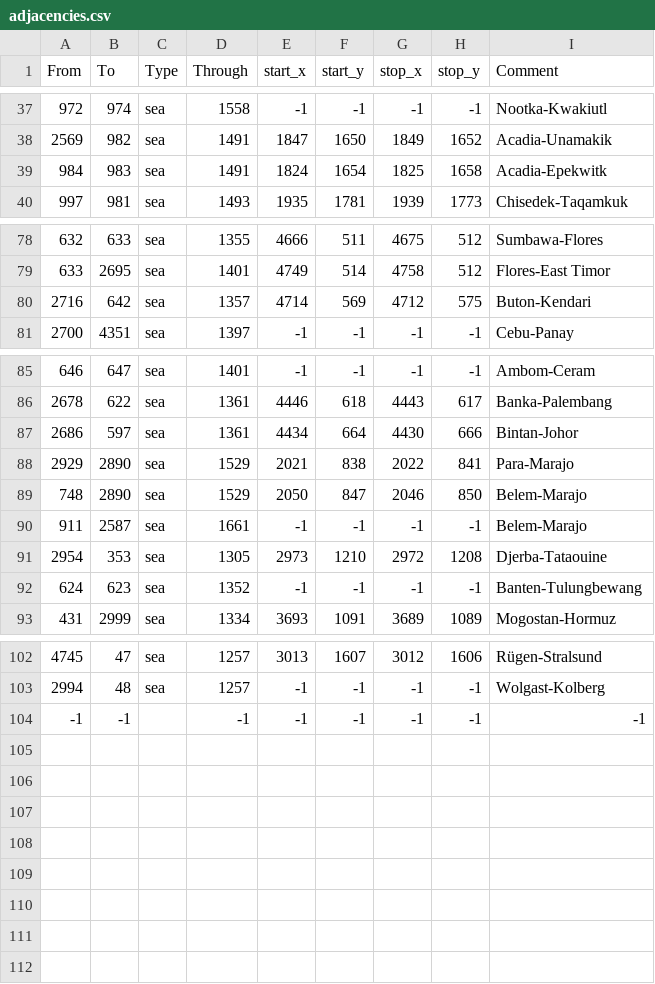
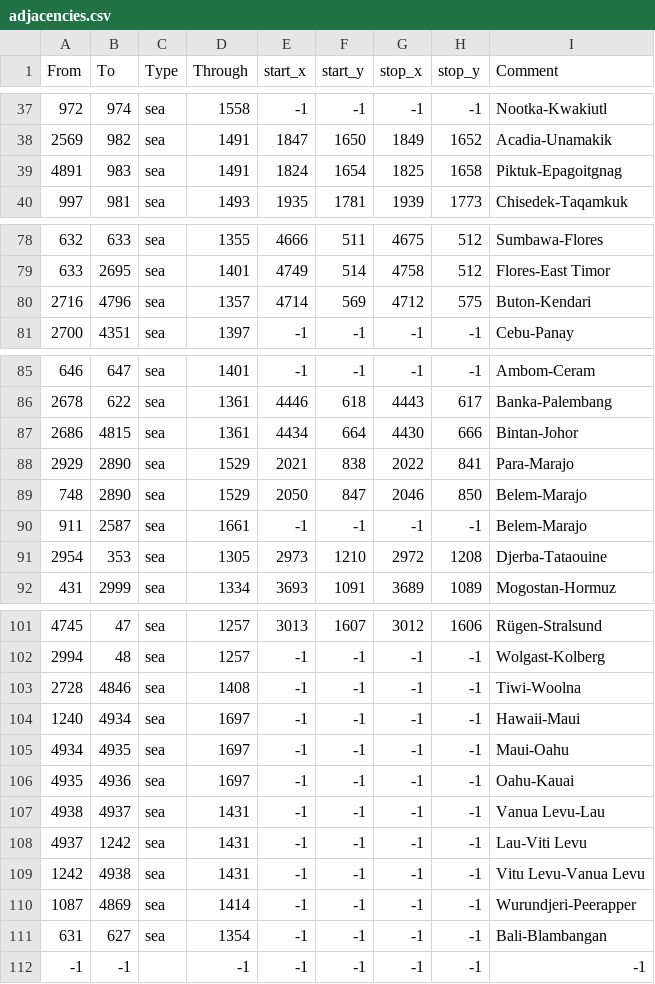
Before and after one commit to AlejandroGiner/eu4, a CSV file: map/adjacencies.csv, drawn as a sheet; only a part is shown, gaps mark what is left out.

```diff
--- a/map/adjacencies.csv
+++ b/map/adjacencies.csv
@@ -38,3 +38,3 @@ From;To;Type;Through;start_x;start_y;stop_x;stop_y;Comment
 2569;982;sea;1491;1847;1650;1849;1652;Acadia-Unamakik
-984;983;sea;1491;1824;1654;1825;1658;Acadia-Epekwitk
+4891;983;sea;1491;1824;1654;1825;1658;Piktuk-Epagoitgnag
 997;981;sea;1493;1935;1781;1939;1773;Chisedek-Taqamkuk
@@ -79,3 +79,3 @@ From;To;Type;Through;start_x;start_y;stop_x;stop_y;Comment
 633;2695;sea;1401;4749;514;4758;512;Flores-East Timor
-2716;642;sea;1357;4714;569;4712;575;Buton-Kendari
+2716;4796;sea;1357;4714;569;4712;575;Buton-Kendari
 2700;4351;sea;1397;-1;-1;-1;-1;Cebu-Panay
@@ -86,3 +86,3 @@ From;To;Type;Through;start_x;start_y;stop_x;stop_y;Comment
 2678;622;sea;1361;4446;618;4443;617;Banka-Palembang
-2686;597;sea;1361;4434;664;4430;666;Bintan-Johor
+2686;4815;sea;1361;4434;664;4430;666;Bintan-Johor
 2929;2890;sea;1529;2021;838;2022;841;Para-Marajo
@@ -91,3 +91,2 @@ From;To;Type;Through;start_x;start_y;stop_x;stop_y;Comment
 2954;353;sea;1305;2973;1210;2972;1208;Djerba-Tataouine
-624;623;sea;1352;-1;-1;-1;-1;Banten-Tulungbewang
 431;2999;sea;1334;3693;1091;3689;1089;Mogostan-Hormuz
@@ -103,2 +102,11 @@ From;To;Type;Through;start_x;start_y;stop_x;stop_y;Comment
 2994;48;sea;1257;-1;-1;-1;-1;Wolgast-Kolberg
+2728;4846;sea;1408;-1;-1;-1;-1;Tiwi-Woolna
+1240;4934;sea;1697;-1;-1;-1;-1;Hawaii-Maui
+4934;4935;sea;1697;-1;-1;-1;-1;Maui-Oahu
+4935;4936;sea;1697;-1;-1;-1;-1;Oahu-Kauai
+4938;4937;sea;1431;-1;-1;-1;-1;Vanua Levu-Lau
+4937;1242;sea;1431;-1;-1;-1;-1;Lau-Viti Levu
+1242;4938;sea;1431;-1;-1;-1;-1;Vitu Levu-Vanua Levu
+1087;4869;sea;1414;-1;-1;-1;-1;Wurundjeri-Peerapper
+631;627;sea;1354;-1;-1;-1;-1;Bali-Blambangan
 -1;-1;;-1;-1;-1;-1;-1;-1;
```
Also changed, not shown: map/definition.csv, 8 other files.
